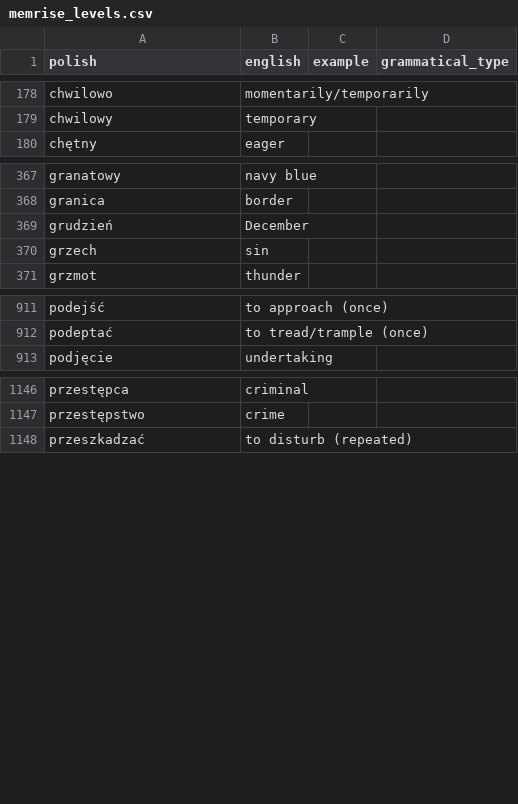
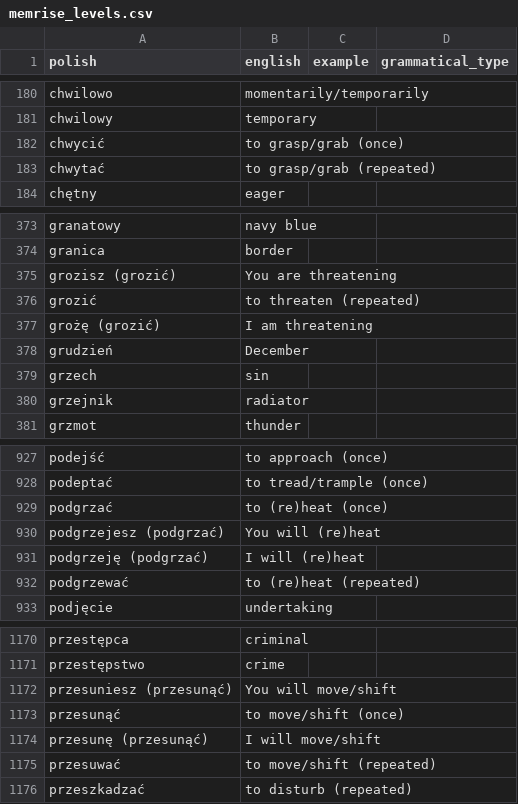
Before and after one commit to nihao2984/memrise-scraper, a CSV file: memrise_levels.csv, drawn as a sheet; only a part is shown, gaps mark what is left out; the diff covers the shown part only.

```diff
--- a/memrise_levels.csv
+++ b/memrise_levels.csv
@@ -179,2 +181,4 @@ chwilowo,momentarily/temporarily,,
 chwilowy,temporary,,
+chwycić,to grasp/grab (once),,
+chwytać,to grasp/grab (repeated),,
 chętny,eager,,
@@ -368,4 +374,8 @@ granatowy,navy blue,,
 granica,border,,
+grozisz (grozić),You are threatening,,
+grozić,to threaten (repeated),,
+grożę (grozić),I am threatening,,
 grudzień,December,,
 grzech,sin,,
+grzejnik,radiator,,
 grzmot,thunder,,
@@ -912,2 +928,6 @@ podejść,to approach (once),,
 podeptać,to tread/trample (once),,
+podgrzać,to (re)heat (once),,
+podgrzejesz (podgrzać),You will (re)heat,,
+podgrzeję (podgrzać),I will (re)heat,,
+podgrzewać,to (re)heat (repeated),,
 podjęcie,undertaking,,
@@ -1147,2 +1171,6 @@ przestępca,criminal,,
 przestępstwo,crime,,
+przesuniesz (przesunąć),You will move/shift,,
+przesunąć,to move/shift (once),,
+przesunę (przesunąć),I will move/shift,,
+przesuwać,to move/shift (repeated),,
 przeszkadzać,to disturb (repeated),,
```
Also changed, not shown: 32 added rows elsewhere in this file, memrise_database.csv.
